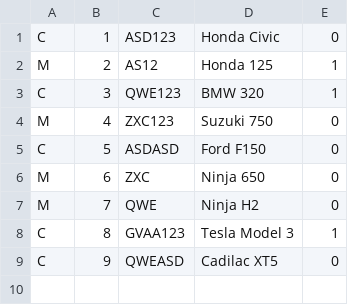
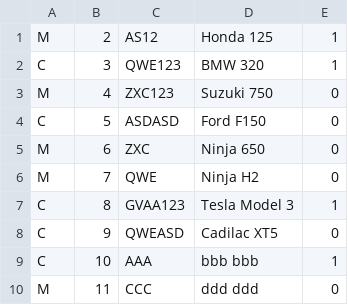
Before and after one commit to pereiradaniel/MS6, a CSV file: ParkingData.csv, drawn as a sheet; removed rows and columns are numbered as before the commit, all else as after; the diff names each change by its address in the sheet, - before the commit and + after, or states it on an @@ line.

Commit message:
Parking vehicle and motorcycle works. ERRORS: Return vehicle returns the wrong vehicle.

```diff
--- a/ParkingData.csv
+++ b/ParkingData.csv
-row 1: C | 1 | ASD123 | Honda Civic | 0
+row 9: C | 10 | AAA | bbb bbb | 1
+row 10: M | 11 | CCC | ddd ddd | 0
```
Also changed, not shown: 3 other files.
